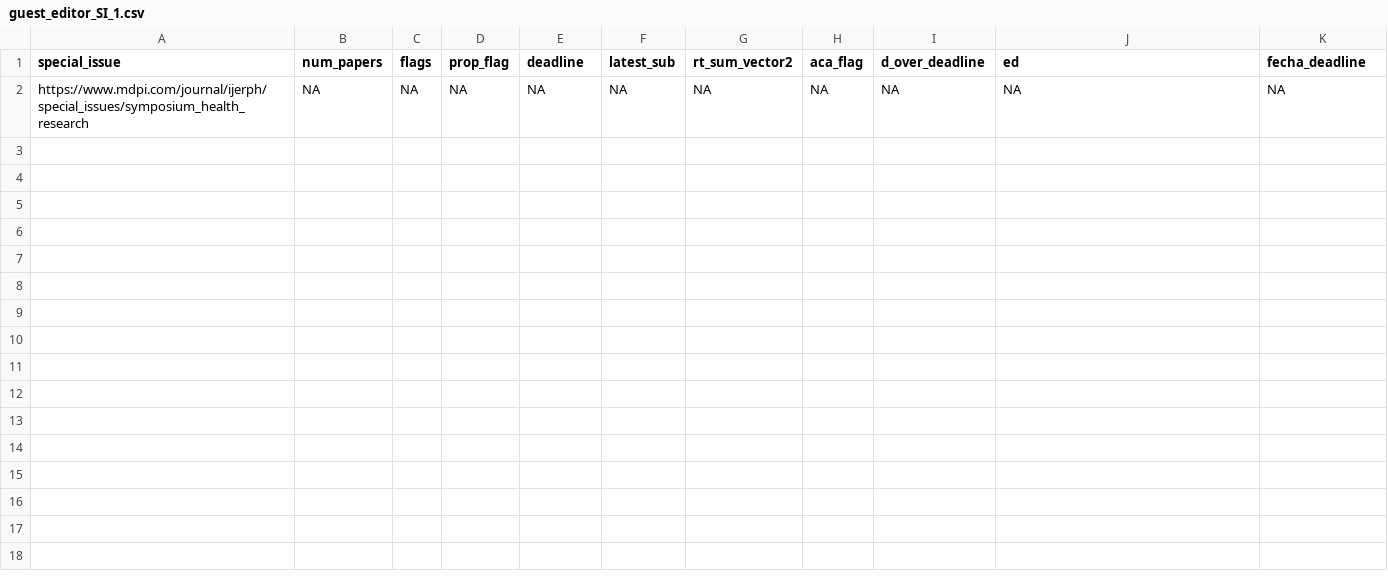
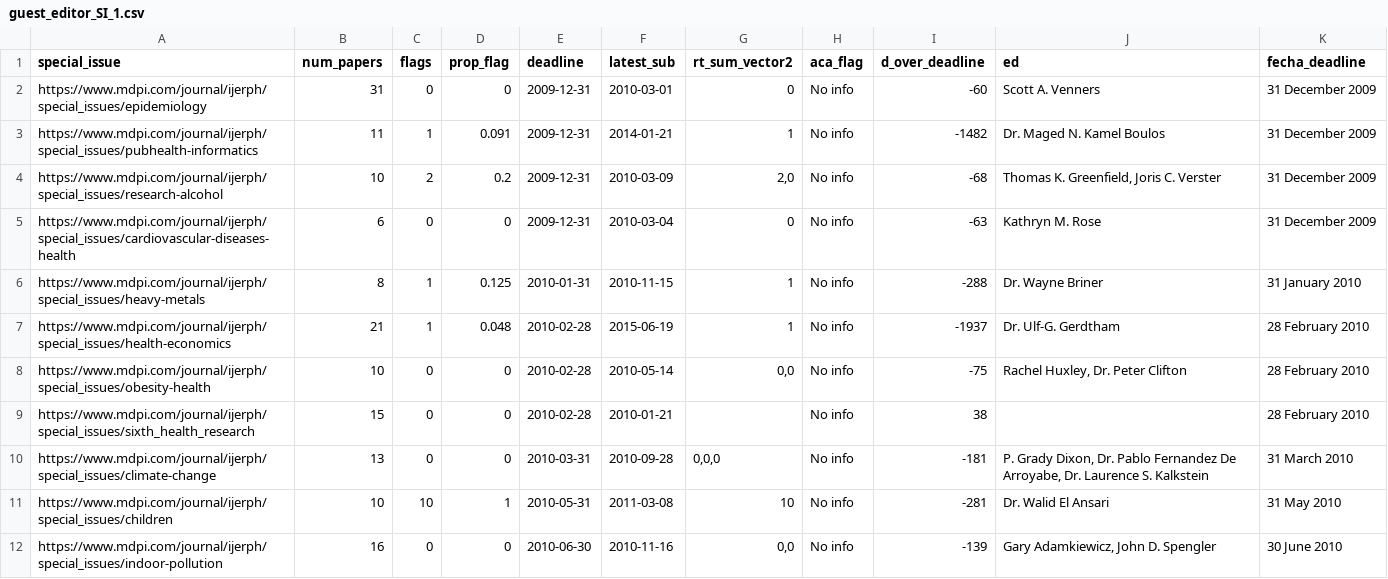
Before and after one commit to Marianela-Parodi/Special-Issues-IJERPH_2024-2025, a CSV file: datos/guest_editor_SI_1.csv, drawn as a sheet.

```diff
--- a/datos/guest_editor_SI_1.csv
+++ b/datos/guest_editor_SI_1.csv
@@ -1,2 +1,12 @@
 "special_issue","num_papers","flags","prop_flag","deadline","latest_sub","rt_sum_vector2","aca_flag","d_over_deadline","ed","fecha_deadline"
-"https://www.mdpi.com/journal/ijerph/special_issues/symposium_health_research",NA,NA,NA,NA,NA,NA,NA,NA,NA,NA
+"https://www.mdpi.com/journal/ijerph/special_issues/epidemiology",31,0,0,2009-12-31,2010-03-01,"0","No info",-60,"Scott A. Venners","31 December 2009"
+"https://www.mdpi.com/journal/ijerph/special_issues/pubhealth-informatics",11,1,0.091,2009-12-31,2014-01-21,"1","No info",-1482,"Dr. Maged N. Kamel Boulos","31 December 2009"
+"https://www.mdpi.com/journal/ijerph/special_issues/research-alcohol",10,2,0.2,2009-12-31,2010-03-09,"2,0","No info",-68,"Thomas K. Greenfield, Joris C. Verster","31 December 2009"
+"https://www.mdpi.com/journal/ijerph/special_issues/cardiovascular-diseases-health",6,0,0,2009-12-31,2010-03-04,"0","No info",-63,"Kathryn M. Rose","31 December 2009"
+"https://www.mdpi.com/journal/ijerph/special_issues/heavy-metals",8,1,0.125,2010-01-31,2010-11-15,"1","No info",-288,"Dr. Wayne Briner","31 January 2010"
+"https://www.mdpi.com/journal/ijerph/special_issues/health-economics",21,1,0.048,2010-02-28,2015-06-19,"1","No info",-1937,"Dr. Ulf-G. Gerdtham","28 February 2010"
+"https://www.mdpi.com/journal/ijerph/special_issues/obesity-health",10,0,0,2010-02-28,2010-05-14,"0,0","No info",-75,"Rachel Huxley, Dr. Peter Clifton","28 February 2010"
+"https://www.mdpi.com/journal/ijerph/special_issues/sixth_health_research",15,0,0,2010-02-28,2010-01-21,"","No info",38,"","28 February 2010"
+"https://www.mdpi.com/journal/ijerph/special_issues/climate-change",13,0,0,2010-03-31,2010-09-28,"0,0,0","No info",-181,"P. Grady Dixon, Dr. Pablo Fernandez De Arroyabe, Dr. Laurence S. Kalkstein","31 March 2010"
+"https://www.mdpi.com/journal/ijerph/special_issues/children",10,10,1,2010-05-31,2011-03-08,"10","No info",-281,"Dr. Walid El Ansari","31 May 2010"
+"https://www.mdpi.com/journal/ijerph/special_issues/indoor-pollution",16,0,0,2010-06-30,2010-11-16,"0,0","No info",-139,"Gary Adamkiewicz, John D. Spengler","30 June 2010"
```
Also changed, not shown: 12 other files.
